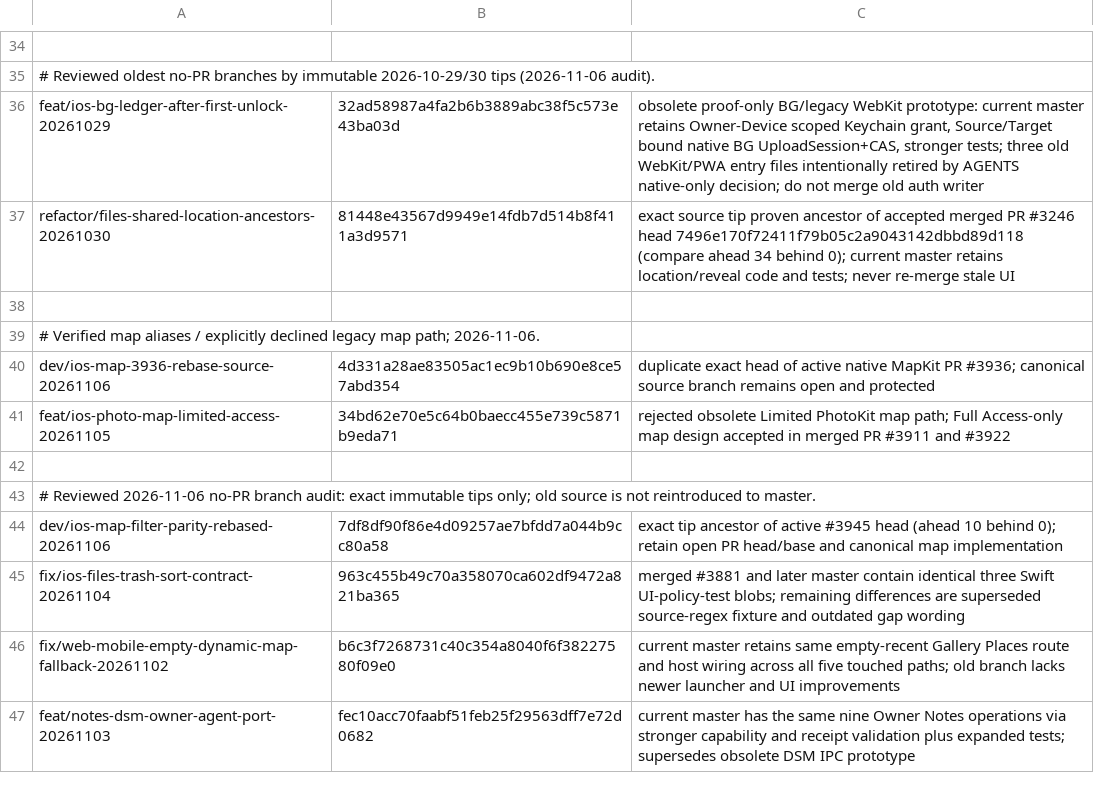
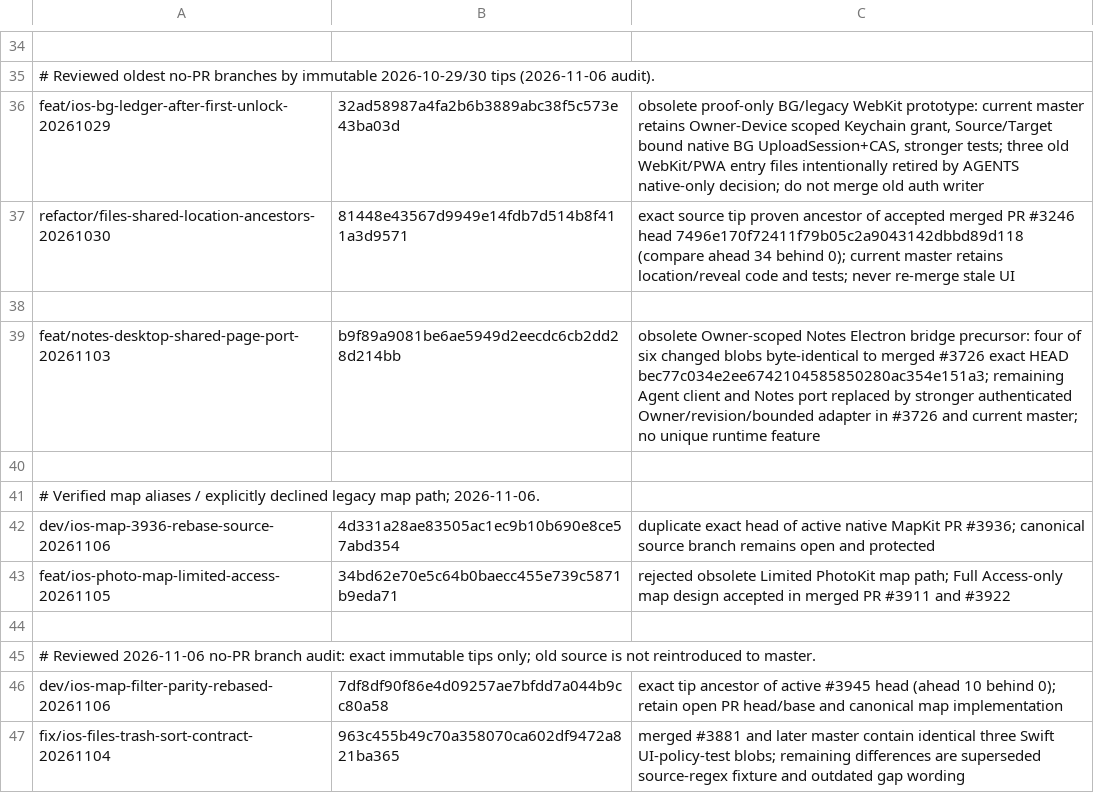
Before and after one commit to lazyxu/xdrive, a TSV file: .github/retired-branches.tsv, drawn as a sheet; only a part is shown, gaps mark what is left out; the shorter side is filled out with more unchanged rows; the diff names each change by its address in the sheet, - before the commit and + after, or states it on an @@ line.

Commit message:
chore(ci): consolidate verified 2026-11-03 Notes bridge ancestor into oldest orphan retirement PR

```diff
--- a/.github/retired-branches.tsv
+++ b/.github/retired-branches.tsv
+row 39: feat/notes-desktop-shared-page-port-20261103 | b9f89a9081be6ae5949d2eecdc6cb2dd28d214bb | obsolete Owner-scoped Notes Electron bridge precursor: four of six changed blobs byte-identical to merged #3726 exact HEAD bec77c034e2ee6742104585850280ac354e151a3; remaining Agent client and Notes port replaced by stronger authenticated Owner/revision/bounded adapter in #3726 and current master; no unique runtime feature
+row 40: (empty)
```
